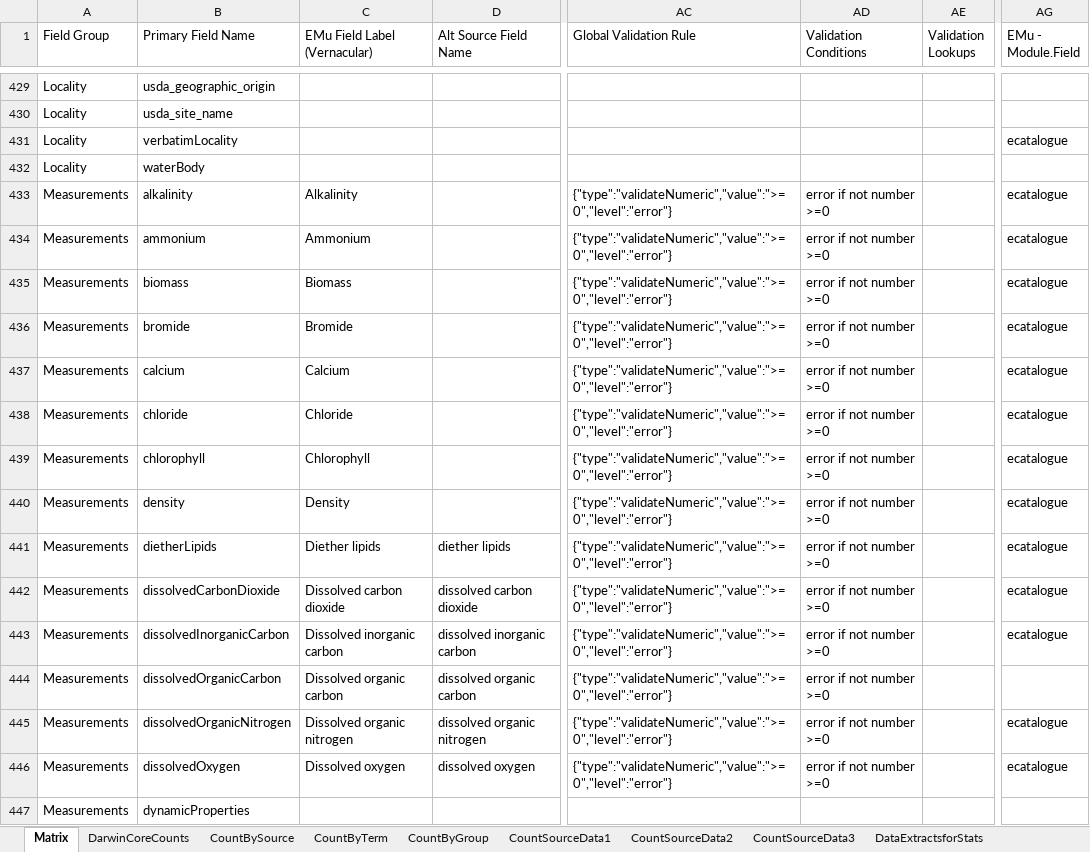
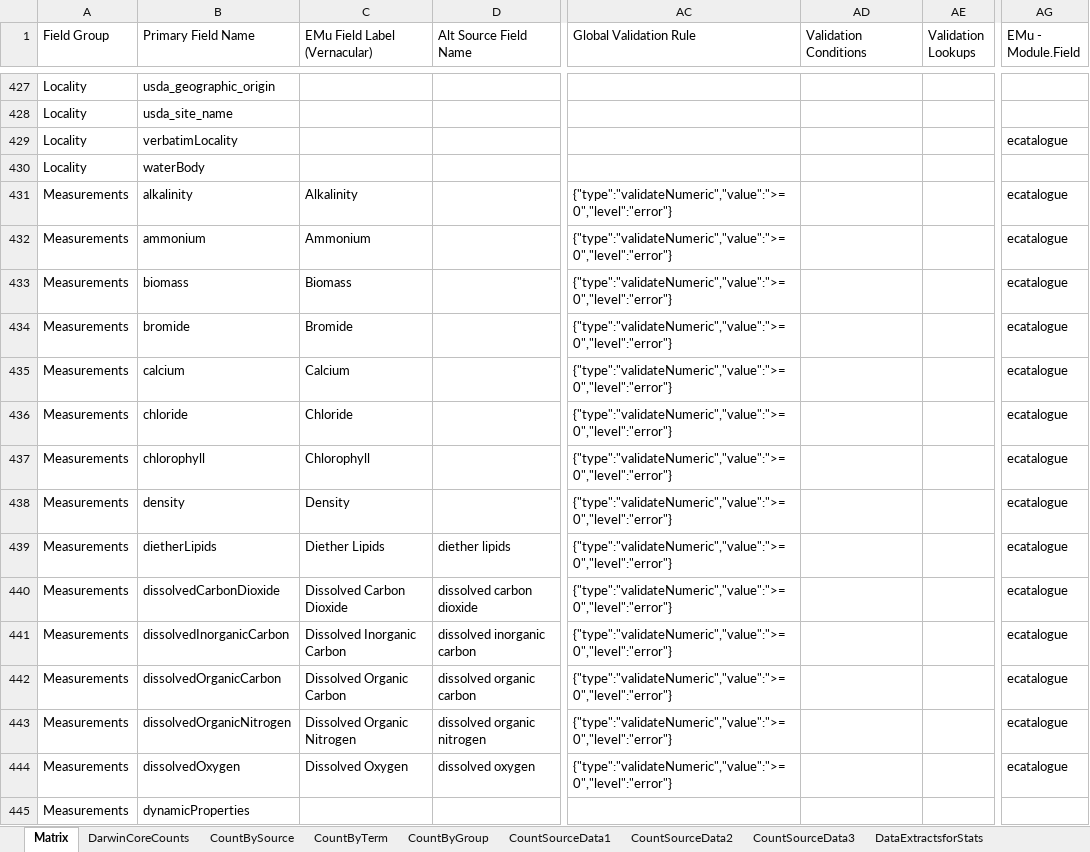
Before and after one commit to biocodellc/biocode-fims, an Excel workbook: trunk/Documents/Smithsonian/si_master.xlsx, sheet Matrix, drawn as a sheet; only a part is shown, gaps mark what is left out; values as stored, in another font and other column widths than the file's, no cell formats; addresses are those after the commit; the diff covers the shown part only; the diff names each change by its address in the sheet, - before the commit and + after, or states it on an @@ line.

```diff
--- a/trunk/Documents/Smithsonian/si_master.xlsx (sheet Matrix)
+++ b/trunk/Documents/Smithsonian/si_master.xlsx (sheet Matrix)
-AD431:AD444 (Validation Conditions): error if not number >=0
+AD431:AD444 (Validation Conditions): (empty)
-C439 (EMu Field Label (Vernacular)): Diether lipids
+C439 (EMu Field Label (Vernacular)): Diether Lipids
-C440 (EMu Field Label (Vernacular)): Dissolved carbon dioxide
+C440 (EMu Field Label (Vernacular)): Dissolved Carbon Dioxide
-C441 (EMu Field Label (Vernacular)): Dissolved inorganic carbon
+C441 (EMu Field Label (Vernacular)): Dissolved Inorganic Carbon
-C442 (EMu Field Label (Vernacular)): Dissolved organic carbon
+C442 (EMu Field Label (Vernacular)): Dissolved Organic Carbon
-AG442 (EMu - Module.Field): (empty)
+AG442 (EMu - Module.Field): ecatalogue
-C443 (EMu Field Label (Vernacular)): Dissolved organic nitrogen
+C443 (EMu Field Label (Vernacular)): Dissolved Organic Nitrogen
-C444 (EMu Field Label (Vernacular)): Dissolved oxygen
+C444 (EMu Field Label (Vernacular)): Dissolved Oxygen
```
Also changed, not shown: 3 added rows, 4 removed rows and 371 edited cells elsewhere in this sheet, cell formats, formulas that keep their value, charts or pictures, 9 other files.
